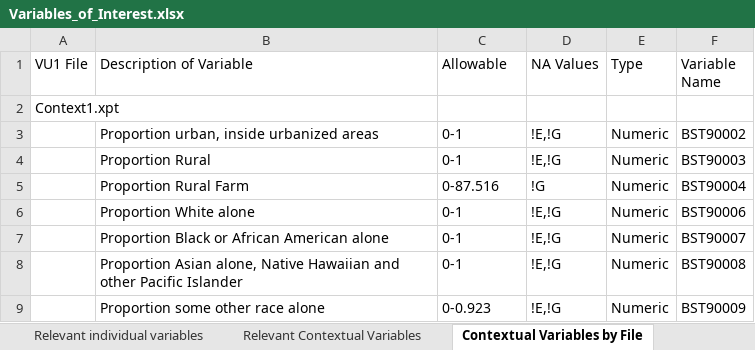
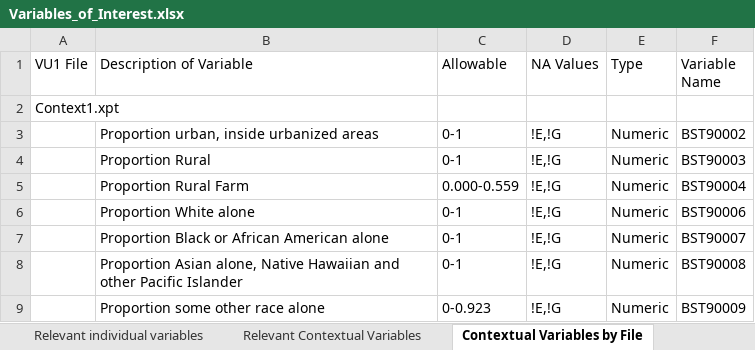
Before and after one commit to lgaydosh/despair_ml_public, an Excel workbook: Variables_of_Interest.xlsx, sheet Contextual Variables by File, drawn as a sheet; only a part is shown; values as stored, in another font and other column widths than the file's, no borders; the diff covers the shown part only; the diff names each change by its address in the sheet, - before the commit and + after, or states it on an @@ line.

Commit message:
Finished adding NA and allowable values for contextual variables

```diff
--- a/Variables_of_Interest.xlsx (sheet Contextual Variables by File)
+++ b/Variables_of_Interest.xlsx (sheet Contextual Variables by File)
-C5 (Allowable): 0-87.516
+C5 (Allowable): 0.000-0.559
-D5 (NA Values): !G
+D5 (NA Values): !E,!G
```
Also changed, not shown: 189 added rows, 187 removed rows, 3 edited cells and cell formats elsewhere in this sheet.
